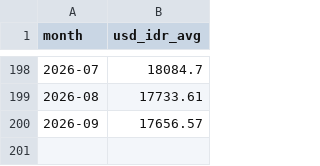
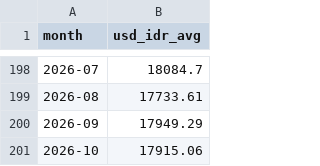
Before and after one commit to indrianisaptr/BaliGuard-Early-Warning-System, a CSV file: data/processed/monthly_usd.csv, drawn as a sheet; only a part is shown, gaps mark what is left out.

```diff
--- a/data/processed/monthly_usd.csv
+++ b/data/processed/monthly_usd.csv
@@ -199,2 +199,3 @@ month,usd_idr_avg
 2026-08,17733.61
-2026-09,17656.57
+2026-09,17949.29
+2026-10,17915.06
```
Also changed, not shown: data/final/predictions_final.csv, data/processed/usd_idr_cache.csv, 2 other files.
